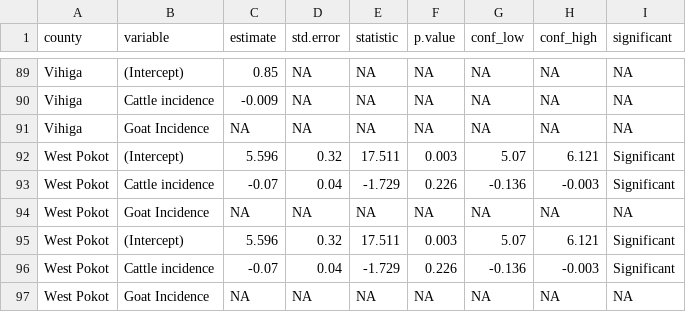
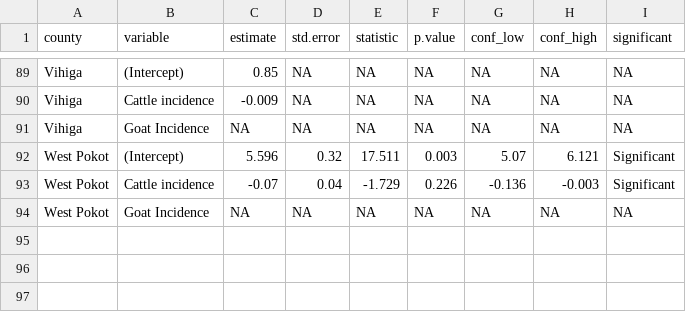
Before and after one commit to wagathu/brucellosis, a CSV file: individual_animal_incidence_per_county_lag4_withoutNA.csv, drawn as a sheet; only a part is shown, gaps mark what is left out.

```diff
--- a/individual_animal_incidence_per_county_lag4_withoutNA.csv
+++ b/individual_animal_incidence_per_county_lag4_withoutNA.csv
@@ -94,4 +94 @@ West Pokot,Cattle incidence,-0.07,0.04,-1.729,0.226,-0.136,-0.003,Significant
 West Pokot,Goat Incidence,NA,NA,NA,NA,NA,NA,NA
-West Pokot,(Intercept),5.596,0.32,17.511,0.003,5.07,6.121,Significant
-West Pokot,Cattle incidence,-0.07,0.04,-1.729,0.226,-0.136,-0.003,Significant
-West Pokot,Goat Incidence,NA,NA,NA,NA,NA,NA,NA
```
Also changed, not shown: diff_individual.csv, individual_animal_incidence_per_county_lag2.csv, 15 other files.
